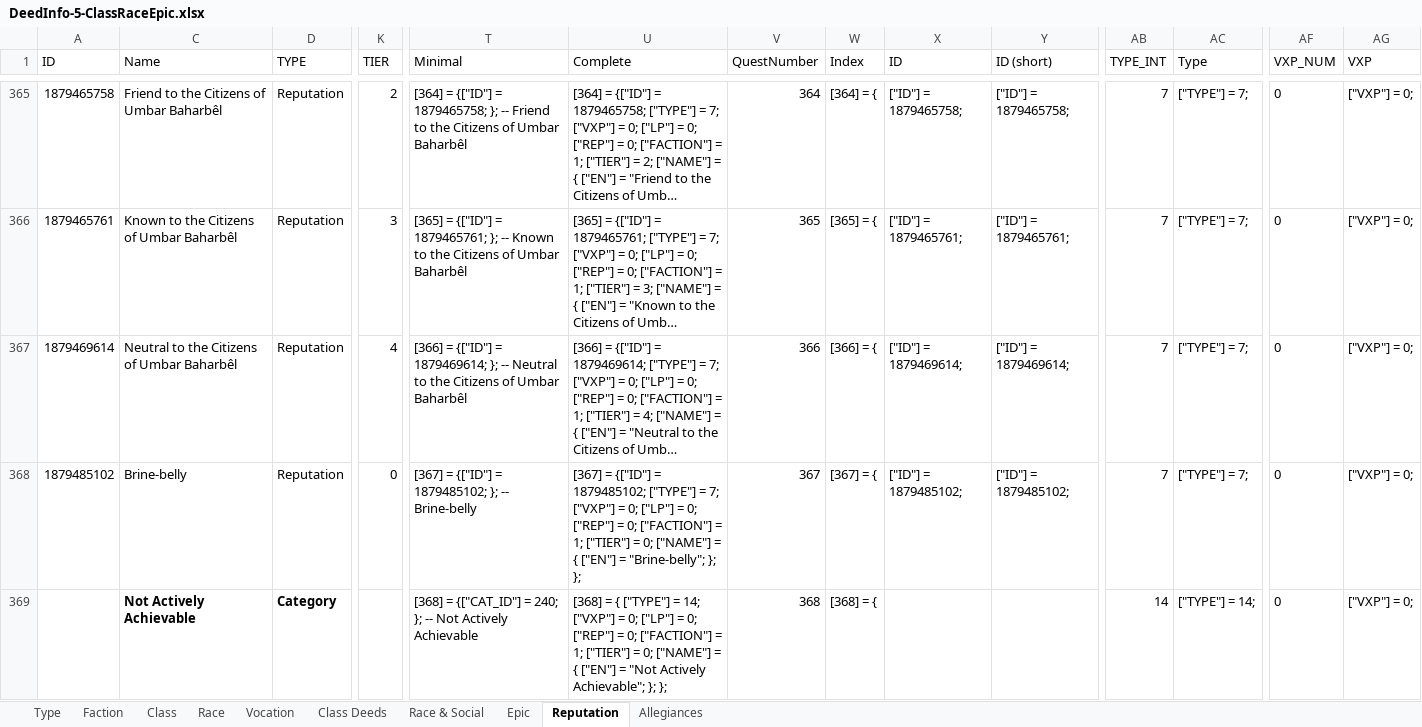
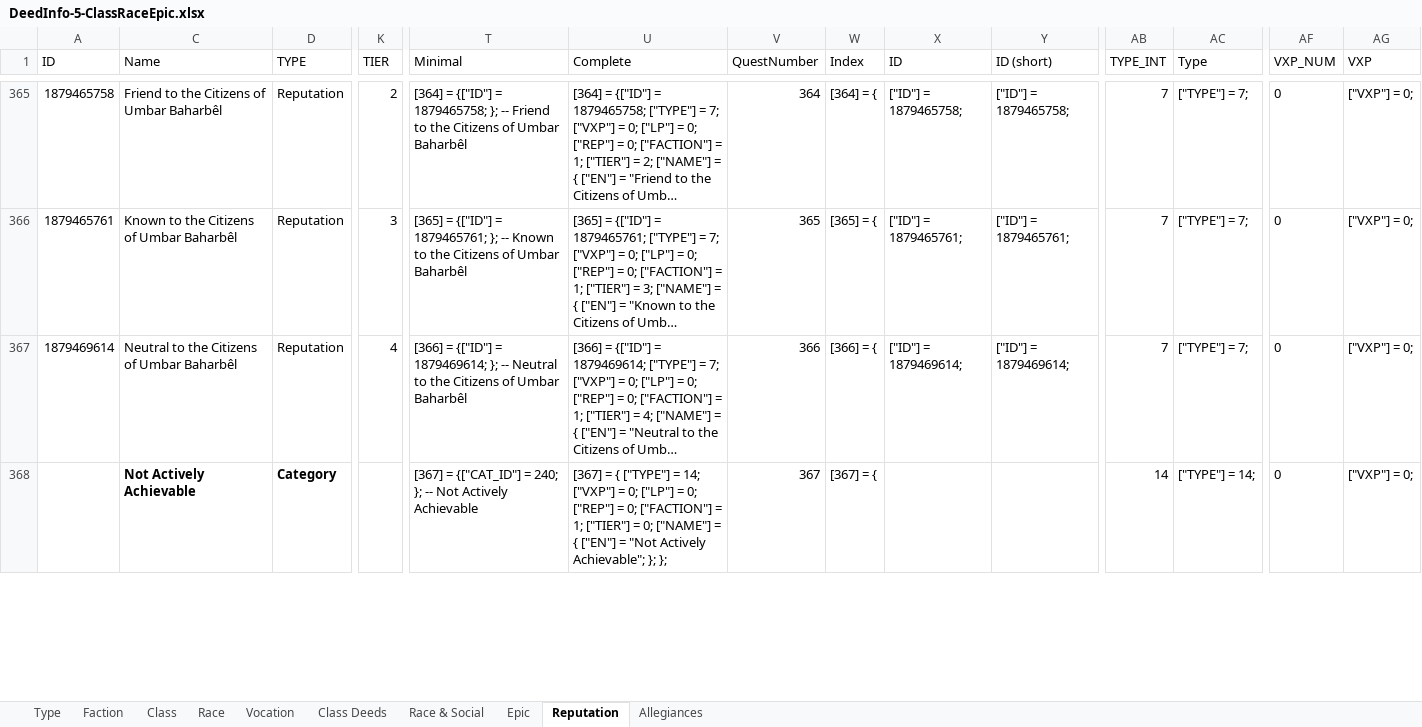
Before and after one commit to b414213562/DeedTracker, an Excel workbook: SourceFiles/DeedInfo-5-ClassRaceEpic.xlsx, sheet Reputation, drawn as a sheet; only a part is shown, gaps mark what is left out; long unchanged cells end in …; values as stored, in another font and other column widths than the file's, no borders; conditional formats not drawn; removed rows and columns are numbered as before the commit, all else as after; rows hold the shown columns only; the diff covers the shown part only; the diff names each change by its address in the sheet, - before the commit and + after, or states it on an @@ line.

Commit message:
Moved Brine-belly to correct tab

```diff
--- a/SourceFiles/DeedInfo-5-ClassRaceEpic.xlsx (sheet Reputation)
+++ b/SourceFiles/DeedInfo-5-ClassRaceEpic.xlsx (sheet Reputation)
-row 368: 1879485102 | Brine-belly | Reputation | 0 | [367] = {["ID"] = 1879485102; }; -- Brine-belly | [367] = {["ID"] = 1879485102; ["TYPE"] = 7; ["VXP"] = 0; ["LP"] = 0; ["REP"] = 0; ["FACTION"] = 1; ["TIER"] = 0; ["NAME"] = { ["EN"] = "Brine-belly"; }; }; | 367 | [367] = { | ["ID"] = 1879485102; | ["ID"] = 1879485102; | 7 | ["TYPE"] = 7; | 0 | ["VXP"] = 0;
-T368 (Minimal): [368] = {["CAT_ID"]…
+T368 (Minimal): [367] = {["CAT_ID"]…
-U368 (Complete): [368] = {…
+U368 (Complete): [367] = {…
-V368 (QuestNumber): 368
+V368 (QuestNumber): 367
-W368 (Index): [368] = {
+W368 (Index): [367] = {
```
Also changed, not shown: 142 edited cells elsewhere in this sheet, formulas that keep their value, SourceFiles/DeedInfo-10-Haradwaith.xlsx.
